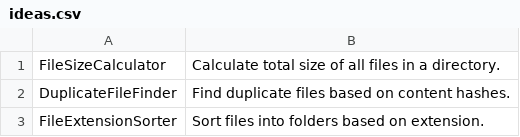
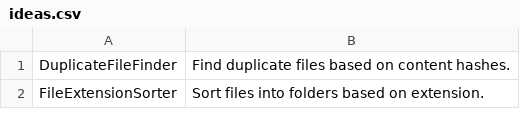
Before and after one commit to TheTrueProblematic/EndlessProjects, a CSV file: ideas.csv, drawn as a sheet; only a part is shown; the diff names each change by its address in the sheet, - before the commit and + after, or states it on an @@ line.

```diff
--- a/ideas.csv
+++ b/ideas.csv
-row 1: FileSizeCalculator | Calculate total size of all files in a directory.
```
Also changed, not shown: 1 other file.
